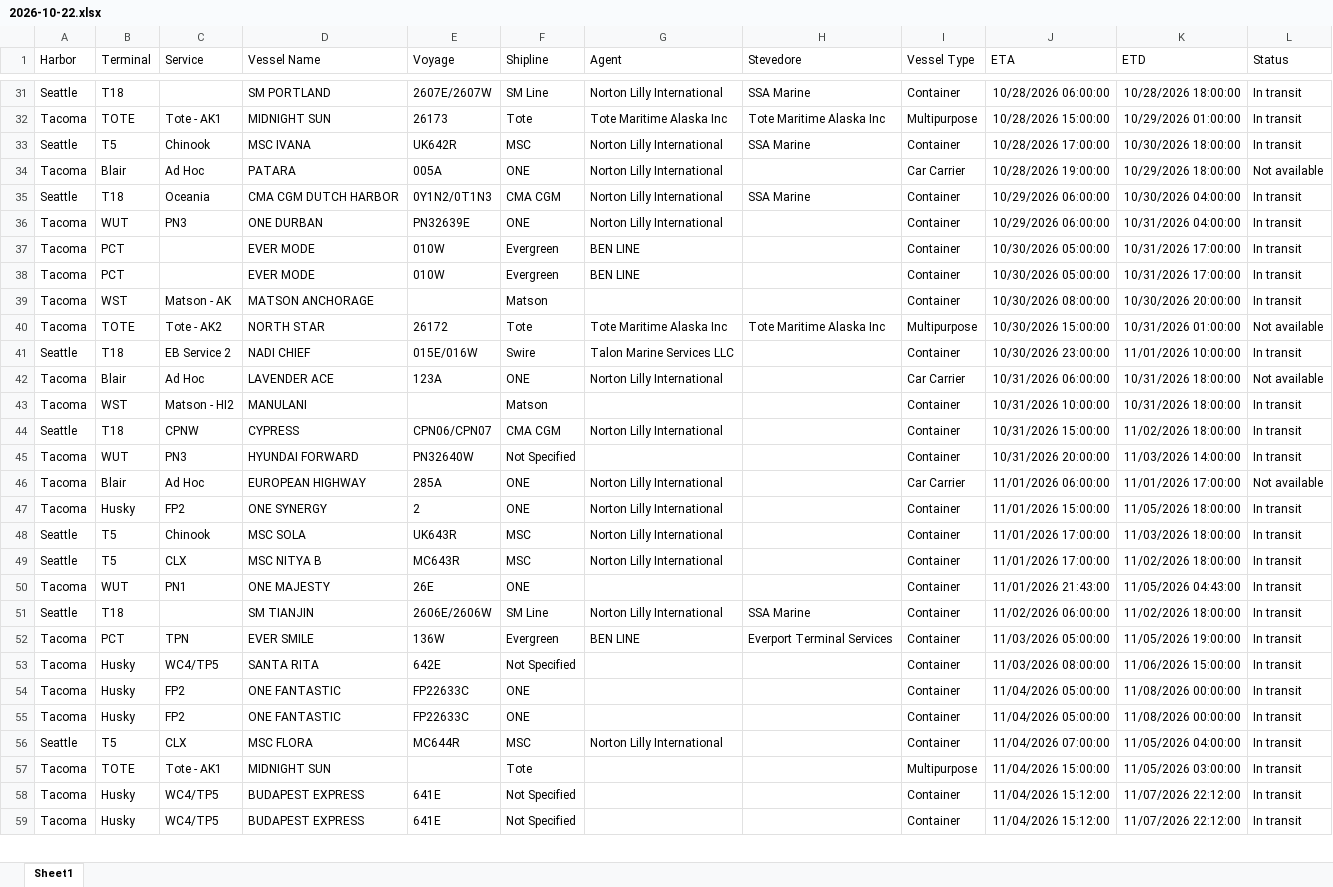
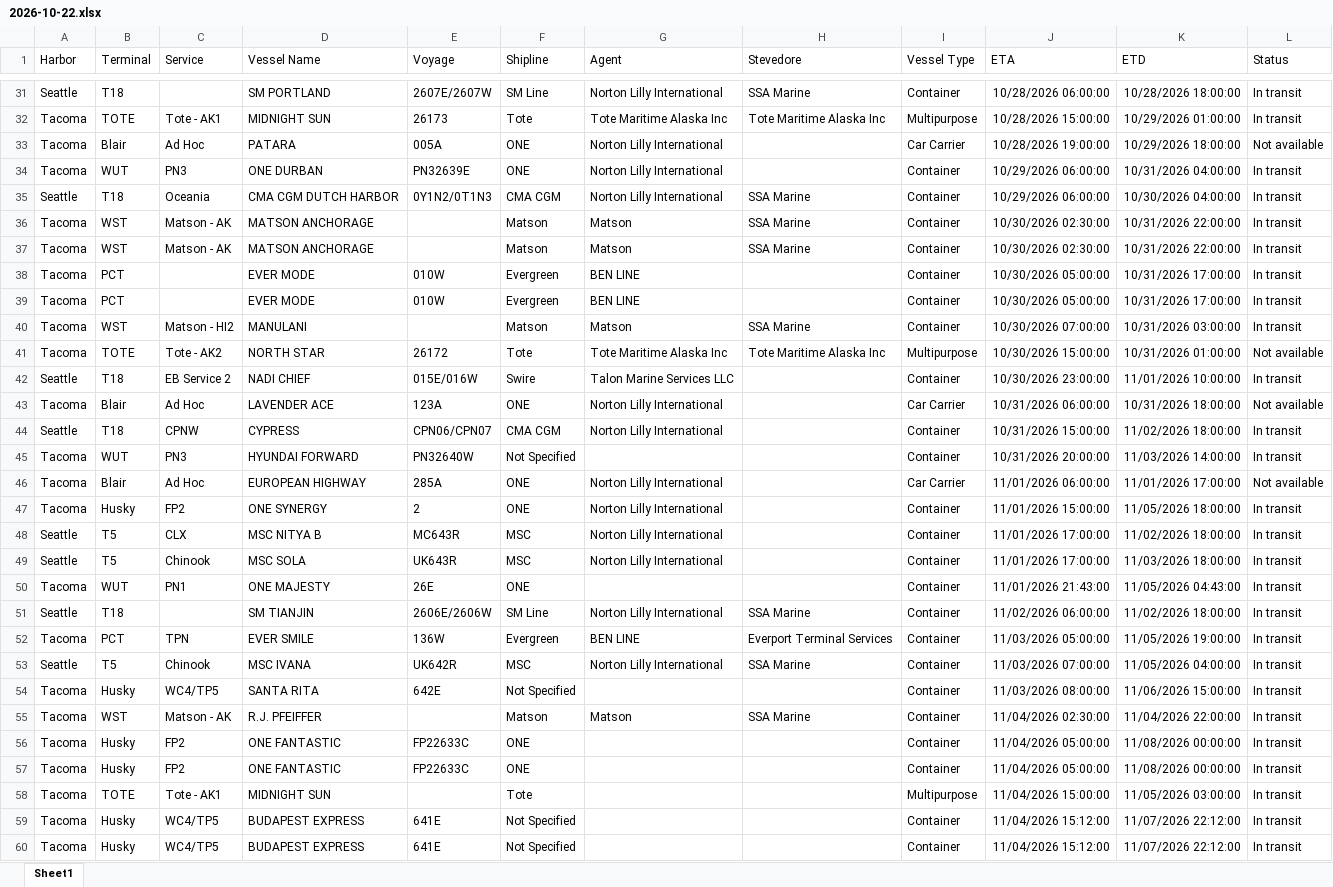
Before and after one commit to TheJoe1990/Ilwu, an Excel workbook: data/vessels/2026-10-22.xlsx, sheet Sheet1, drawn as a sheet; only a part is shown, gaps mark what is left out; values as stored, in another font and other column widths than the file's, no borders; table styles not drawn; removed rows and columns are numbered as before the commit, all else as after; the diff covers the shown part only; the diff names each change by its address in the sheet, - before the commit and + after, or states it on an @@ line.

```diff
--- a/data/vessels/2026-10-22.xlsx (sheet Sheet1)
+++ b/data/vessels/2026-10-22.xlsx (sheet Sheet1)
-row 33: Seattle | T5 | Chinook | MSC IVANA | UK642R | MSC | Norton Lilly International | SSA Marine | Container | 10/28/2026 17:00:00 | 10/30/2026 18:00:00 | In transit
+row 34: Tacoma | WUT | PN3 | ONE DURBAN | PN32639E | ONE | Norton Lilly International |  | Container | 10/29/2026 06:00:00 | 10/31/2026 04:00:00 | In transit
-B36 (Terminal): WUT
+B36 (Terminal): WST
-C36 (Service): PN3
+C36 (Service): Matson - AK
-D36 (Vessel Name): ONE DURBAN
+D36 (Vessel Name): MATSON ANCHORAGE
-E36 (Voyage): PN32639E
+E36 (Voyage): (empty)
-F36 (Shipline): ONE
+F36 (Shipline): Matson
-G36 (Agent): Norton Lilly International
+G36 (Agent): Matson
-H36 (Stevedore): (empty)
+H36 (Stevedore): SSA Marine
-J36 (ETA): 10/29/2026 06:00:00
+J36 (ETA): 10/30/2026 02:30:00
-K36 (ETD): 10/31/2026 04:00:00
+K36 (ETD): 10/31/2026 22:00:00
+row 37: Tacoma | WST | Matson - AK | MATSON ANCHORAGE |  | Matson | Matson | SSA Marine | Container | 10/30/2026 02:30:00 | 10/31/2026 22:00:00 | In transit
-C40 (Service): Matson - AK
+C40 (Service): Matson - HI2
-D40 (Vessel Name): MATSON ANCHORAGE
+D40 (Vessel Name): MANULANI
-G40 (Agent): (empty)
+G40 (Agent): Matson
-H40 (Stevedore): (empty)
+H40 (Stevedore): SSA Marine
-J40 (ETA): 10/30/2026 08:00:00
+J40 (ETA): 10/30/2026 07:00:00
-K40 (ETD): 10/30/2026 20:00:00
+K40 (ETD): 10/31/2026 03:00:00
-row 43: Tacoma | WST | Matson - HI2 | MANULANI |  | Matson |  |  | Container | 10/31/2026 10:00:00 | 10/31/2026 18:00:00 | In transit
@@ row 49 moved to row 48: Seattle @@
+row 53: Seattle | T5 | Chinook | MSC IVANA | UK642R | MSC | Norton Lilly International | SSA Marine | Container | 11/03/2026 07:00:00 | 11/05/2026 04:00:00 | In transit
+row 55: Tacoma | WST | Matson - AK | R.J. PFEIFFER |  | Matson | Matson | SSA Marine | Container | 11/04/2026 02:30:00 | 11/04/2026 22:00:00 | In transit
-row 56: Seattle | T5 | CLX | MSC FLORA | MC644R | MSC | Norton Lilly International |  | Container | 11/04/2026 07:00:00 | 11/05/2026 04:00:00 | In transit
```
Also changed, not shown: 7 added rows, 6 removed rows, 2 moved rows and 2 edited cells elsewhere in this sheet.
